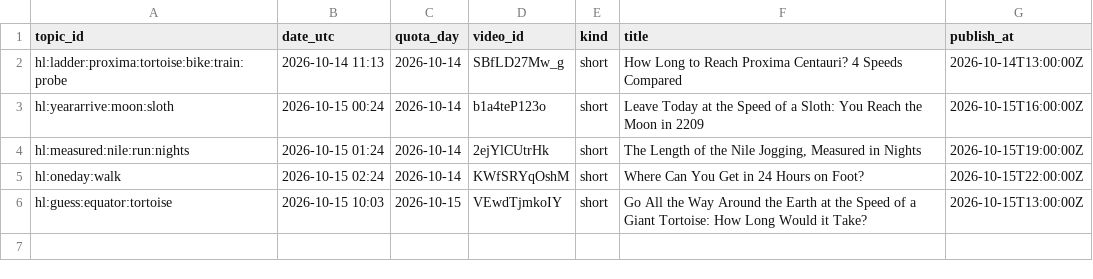
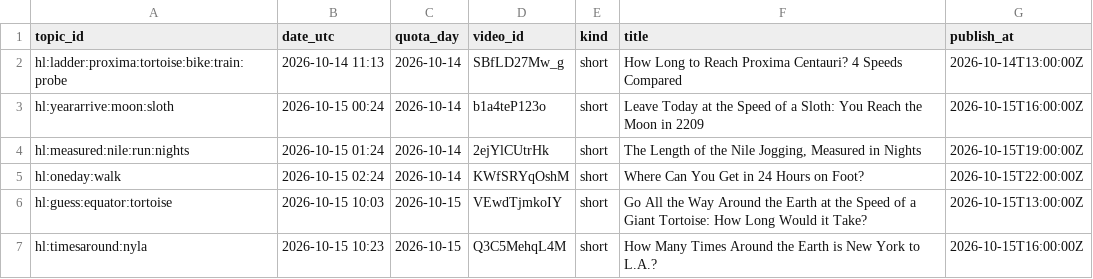
Before and after one commit to olgunkadirgulhan/fenek-de-en, a CSV file: howlong_published.csv, drawn as a sheet; the diff names each change by its address in the sheet, - before the commit and + after, or states it on an @@ line.

Commit message:
howlong: 2026-10-15-1023

```diff
--- a/howlong_published.csv
+++ b/howlong_published.csv
+row 7: hl:timesaround:nyla | 2026-10-15 10:23 | 2026-10-15 | Q3C5MehqL4M | short | How Many Times Around the Earth is New York to L.A.? | 2026-10-15T16:00:00Z
```
